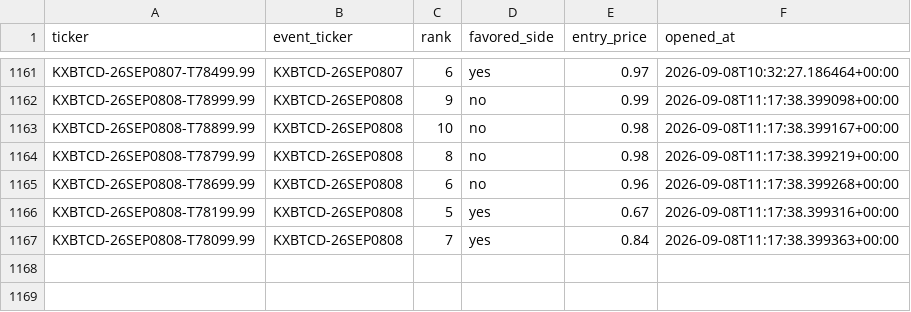
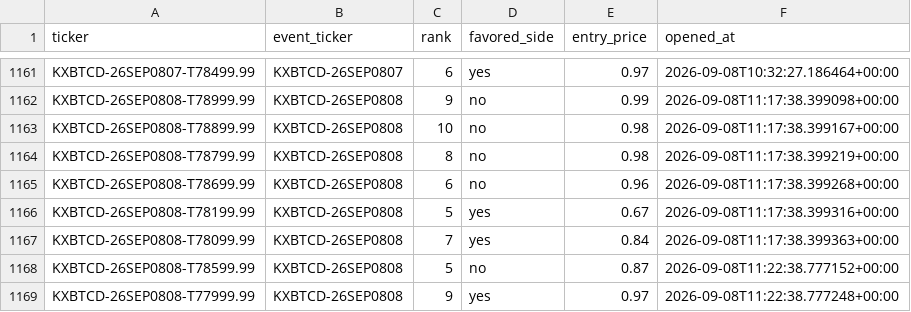
Before and after one commit to Prinxe-crypto/kxbtcd-midrank-bot, a CSV file: open_positions.csv, drawn as a sheet; only a part is shown, gaps mark what is left out.

```diff
--- a/open_positions.csv
+++ b/open_positions.csv
@@ -1167 +1167,3 @@ KXBTCD-26SEP0808-T78199.99,KXBTCD-26SEP0808,5,yes,0.67,2026-09-08T11:17:38.39931
 KXBTCD-26SEP0808-T78099.99,KXBTCD-26SEP0808,7,yes,0.84,2026-09-08T11:17:38.399363+00:00
+KXBTCD-26SEP0808-T78599.99,KXBTCD-26SEP0808,5,no,0.87,2026-09-08T11:22:38.777152+00:00
+KXBTCD-26SEP0808-T77999.99,KXBTCD-26SEP0808,9,yes,0.97,2026-09-08T11:22:38.777248+00:00
```
